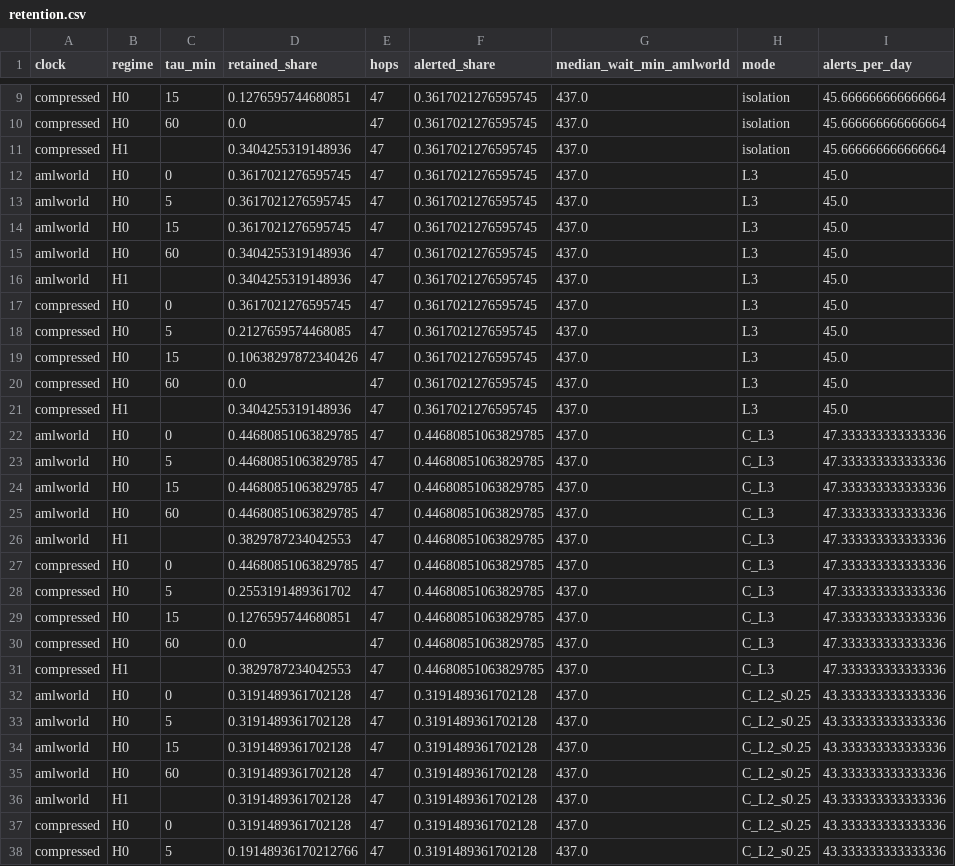
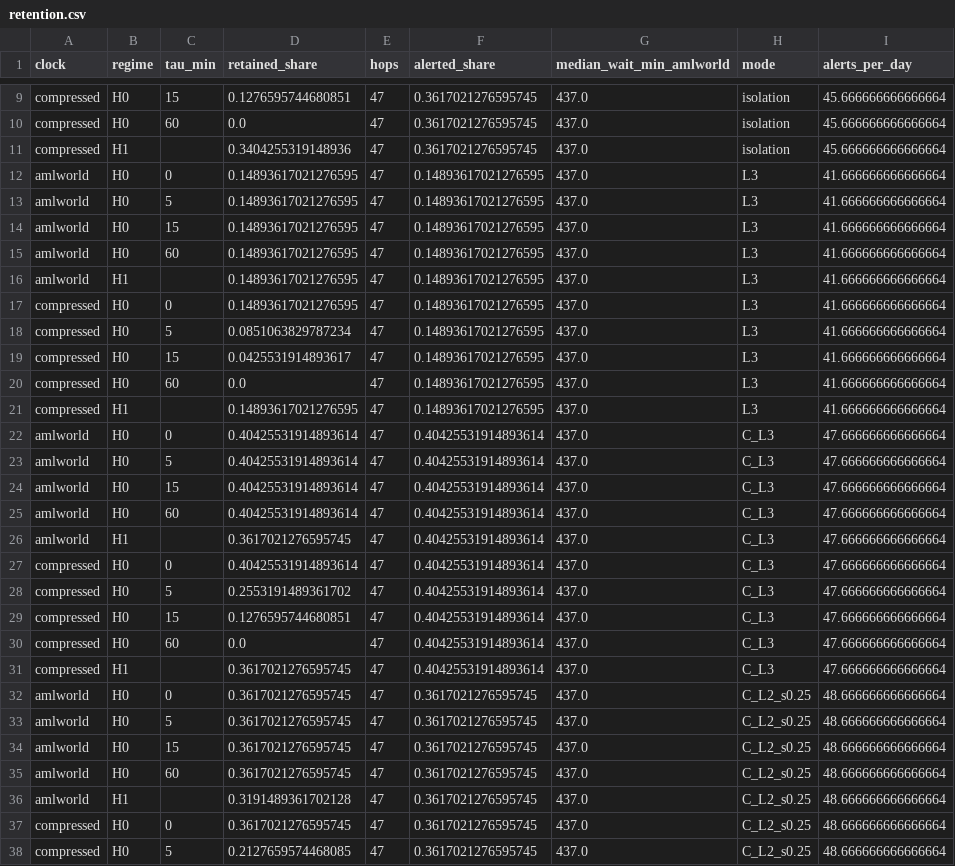
Before and after one commit to Falconwu17/shekara, a CSV file: experiments/results/retention.csv, drawn as a sheet; only a part is shown, gaps mark what is left out; the diff covers the shown part only.

```diff
--- a/experiments/results/retention.csv
+++ b/experiments/results/retention.csv
@@ -11,28 +11,28 @@ compressed,H0,60,0.0,47,0.3617021276595745,437.0,isolation,45.666666666666664
 compressed,H1,,0.3404255319148936,47,0.3617021276595745,437.0,isolation,45.666666666666664
-amlworld,H0,0,0.3617021276595745,47,0.3617021276595745,437.0,L3,45.0
-amlworld,H0,5,0.3617021276595745,47,0.3617021276595745,437.0,L3,45.0
-amlworld,H0,15,0.3617021276595745,47,0.3617021276595745,437.0,L3,45.0
-amlworld,H0,60,0.3404255319148936,47,0.3617021276595745,437.0,L3,45.0
-amlworld,H1,,0.3404255319148936,47,0.3617021276595745,437.0,L3,45.0
-compressed,H0,0,0.3617021276595745,47,0.3617021276595745,437.0,L3,45.0
-compressed,H0,5,0.2127659574468085,47,0.3617021276595745,437.0,L3,45.0
-compressed,H0,15,0.10638297872340426,47,0.3617021276595745,437.0,L3,45.0
-compressed,H0,60,0.0,47,0.3617021276595745,437.0,L3,45.0
-compressed,H1,,0.3404255319148936,47,0.3617021276595745,437.0,L3,45.0
-amlworld,H0,0,0.44680851063829785,47,0.44680851063829785,437.0,C_L3,47.333333333333336
-amlworld,H0,5,0.44680851063829785,47,0.44680851063829785,437.0,C_L3,47.333333333333336
-amlworld,H0,15,0.44680851063829785,47,0.44680851063829785,437.0,C_L3,47.333333333333336
-amlworld,H0,60,0.44680851063829785,47,0.44680851063829785,437.0,C_L3,47.333333333333336
-amlworld,H1,,0.3829787234042553,47,0.44680851063829785,437.0,C_L3,47.333333333333336
-compressed,H0,0,0.44680851063829785,47,0.44680851063829785,437.0,C_L3,47.333333333333336
-compressed,H0,5,0.2553191489361702,47,0.44680851063829785,437.0,C_L3,47.333333333333336
-compressed,H0,15,0.1276595744680851,47,0.44680851063829785,437.0,C_L3,47.333333333333336
-compressed,H0,60,0.0,47,0.44680851063829785,437.0,C_L3,47.333333333333336
-compressed,H1,,0.3829787234042553,47,0.44680851063829785,437.0,C_L3,47.333333333333336
-amlworld,H0,0,0.3191489361702128,47,0.3191489361702128,437.0,C_L2_s0.25,43.333333333333336
-amlworld,H0,5,0.3191489361702128,47,0.3191489361702128,437.0,C_L2_s0.25,43.333333333333336
-amlworld,H0,15,0.3191489361702128,47,0.3191489361702128,437.0,C_L2_s0.25,43.333333333333336
-amlworld,H0,60,0.3191489361702128,47,0.3191489361702128,437.0,C_L2_s0.25,43.333333333333336
-amlworld,H1,,0.3191489361702128,47,0.3191489361702128,437.0,C_L2_s0.25,43.333333333333336
-compressed,H0,0,0.3191489361702128,47,0.3191489361702128,437.0,C_L2_s0.25,43.333333333333336
-compressed,H0,5,0.19148936170212766,47,0.3191489361702128,437.0,C_L2_s0.25,43.333333333333336
+amlworld,H0,0,0.14893617021276595,47,0.14893617021276595,437.0,L3,41.666666666666664
+amlworld,H0,5,0.14893617021276595,47,0.14893617021276595,437.0,L3,41.666666666666664
+amlworld,H0,15,0.14893617021276595,47,0.14893617021276595,437.0,L3,41.666666666666664
+amlworld,H0,60,0.14893617021276595,47,0.14893617021276595,437.0,L3,41.666666666666664
+amlworld,H1,,0.14893617021276595,47,0.14893617021276595,437.0,L3,41.666666666666664
+compressed,H0,0,0.14893617021276595,47,0.14893617021276595,437.0,L3,41.666666666666664
+compressed,H0,5,0.0851063829787234,47,0.14893617021276595,437.0,L3,41.666666666666664
+compressed,H0,15,0.0425531914893617,47,0.14893617021276595,437.0,L3,41.666666666666664
+compressed,H0,60,0.0,47,0.14893617021276595,437.0,L3,41.666666666666664
+compressed,H1,,0.14893617021276595,47,0.14893617021276595,437.0,L3,41.666666666666664
+amlworld,H0,0,0.40425531914893614,47,0.40425531914893614,437.0,C_L3,47.666666666666664
+amlworld,H0,5,0.40425531914893614,47,0.40425531914893614,437.0,C_L3,47.666666666666664
+amlworld,H0,15,0.40425531914893614,47,0.40425531914893614,437.0,C_L3,47.666666666666664
+amlworld,H0,60,0.40425531914893614,47,0.40425531914893614,437.0,C_L3,47.666666666666664
+amlworld,H1,,0.3617021276595745,47,0.40425531914893614,437.0,C_L3,47.666666666666664
+compressed,H0,0,0.40425531914893614,47,0.40425531914893614,437.0,C_L3,47.666666666666664
+compressed,H0,5,0.2553191489361702,47,0.40425531914893614,437.0,C_L3,47.666666666666664
+compressed,H0,15,0.1276595744680851,47,0.40425531914893614,437.0,C_L3,47.666666666666664
+compressed,H0,60,0.0,47,0.40425531914893614,437.0,C_L3,47.666666666666664
+compressed,H1,,0.3617021276595745,47,0.40425531914893614,437.0,C_L3,47.666666666666664
+amlworld,H0,0,0.3617021276595745,47,0.3617021276595745,437.0,C_L2_s0.25,48.666666666666664
+amlworld,H0,5,0.3617021276595745,47,0.3617021276595745,437.0,C_L2_s0.25,48.666666666666664
+amlworld,H0,15,0.3617021276595745,47,0.3617021276595745,437.0,C_L2_s0.25,48.666666666666664
+amlworld,H0,60,0.3617021276595745,47,0.3617021276595745,437.0,C_L2_s0.25,48.666666666666664
+amlworld,H1,,0.3191489361702128,47,0.3617021276595745,437.0,C_L2_s0.25,48.666666666666664
+compressed,H0,0,0.3617021276595745,47,0.3617021276595745,437.0,C_L2_s0.25,48.666666666666664
+compressed,H0,5,0.2127659574468085,47,0.3617021276595745,437.0,C_L2_s0.25,48.666666666666664
```
Also changed, not shown: 7 edited cells elsewhere in this file, experiments/results/cascade.csv, experiments/results/paired.csv, 23 other files.
